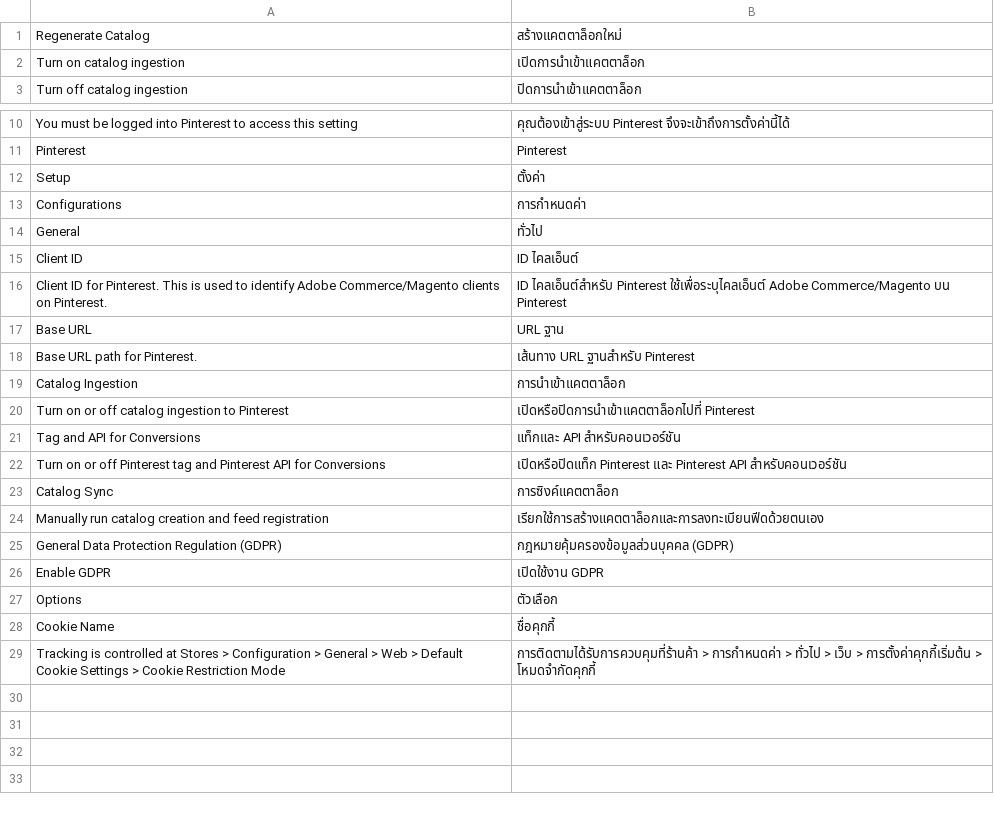
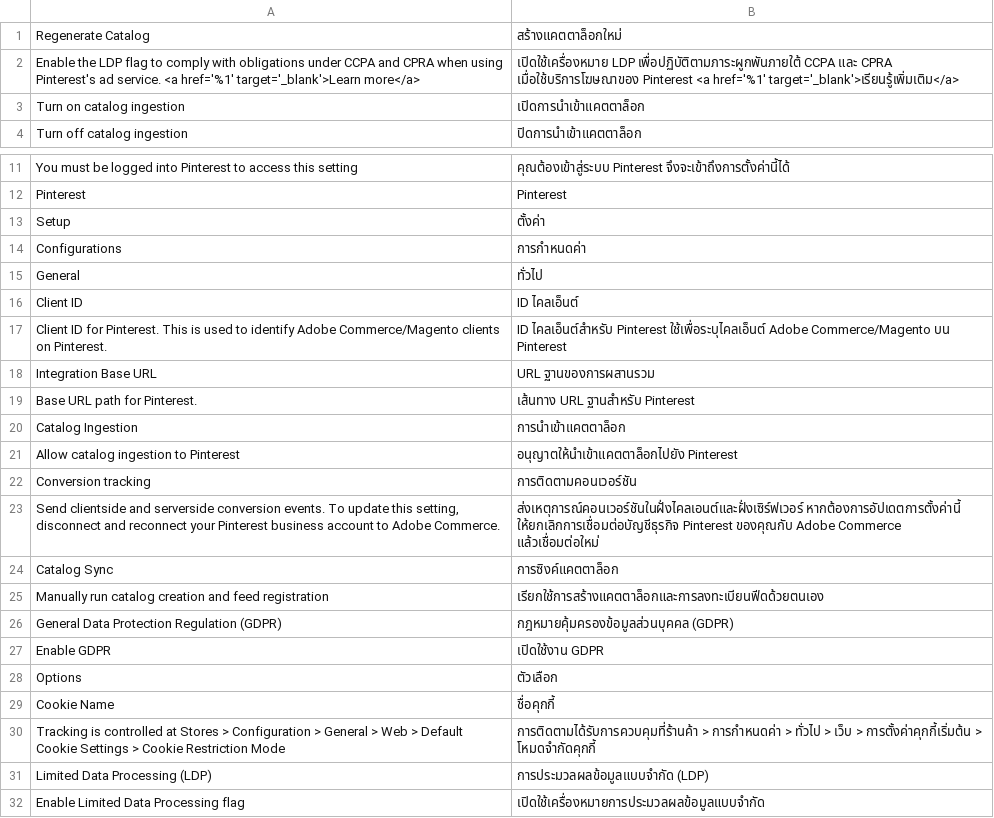
Before and after one commit to pinterest/pinterest-magento2-extension, a CSV file: i18n/th_TH.csv, drawn as a sheet; only a part is shown, gaps mark what is left out; removed rows and columns are numbered as before the commit, all else as after; the diff names each change by its address in the sheet, - before the commit and + after, or states it on an @@ line.

```diff
--- a/i18n/th_TH.csv
+++ b/i18n/th_TH.csv
+row 2: Enable the LDP flag to comply with obligations under CCPA and CPRA when using Pinterest's ad service. <a href='%1' target='_blank'>Learn more</a> | เปิดใช้เครื่องหมาย LDP เพื่อปฏิบัติตามภาระผูกพันภายใต้ CCPA และ CPRA เมื่อใช้บริการโฆษณาของ Pinterest <a href='%1' target='_blank'>เรียนรู้เพิ่มเติม</a>
-row 17: Base URL | URL ฐาน
+row 18: Integration Base URL | URL ฐานของการผสานรวม
-row 20: Turn on or off catalog ingestion to Pinterest | เปิดหรือปิดการนําเข้าแคตตาล็อกไปที่ Pinterest
-row 21: Tag and API for Conversions | แท็กและ API สําหรับคอนเวอร์ชัน
-row 22: Turn on or off Pinterest tag and Pinterest API for Conversions | เปิดหรือปิดแท็ก Pinterest และ Pinterest API สําหรับคอนเวอร์ชัน
+row 21: Allow catalog ingestion to Pinterest | อนุญาตให้นําเข้าแคตตาล็อกไปยัง Pinterest
+row 22: Conversion tracking | การติดตามคอนเวอร์ชัน
+row 23: Send clientside and serverside conversion events. To update this setting, disconnect and reconnect your Pinterest business account to Adobe Commerce. | ส่งเหตุการณ์คอนเวอร์ชันในฝั่งไคลเอนต์และฝั่งเซิร์ฟเวอร์ หากต้องการอัปเดตการตั้งค่านี้ ให้ยกเลิกการเชื่อมต่อบัญชีธุรกิจ Pinterest ของคุณกับ Adobe Commerce แล้วเชื่อมต่อใหม่
+row 31: Limited Data Processing (LDP) | การประมวลผลข้อมูลแบบจํากัด (LDP)
+row 32: Enable Limited Data Processing flag | เปิดใช้เครื่องหมายการประมวลผลข้อมูลแบบจํากัด
```
Also changed, not shown: i18n/bn_BD.csv, i18n/el_GR.csv, 54 other files.
